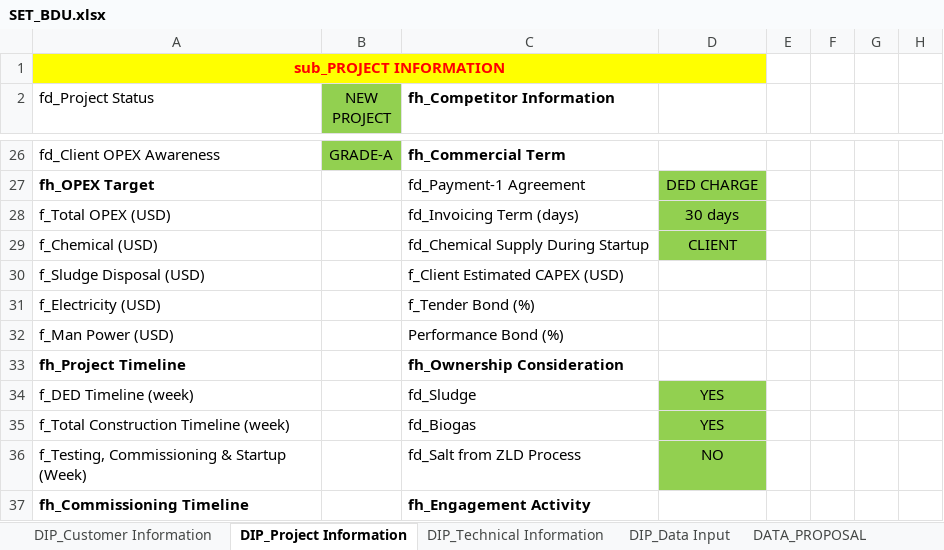
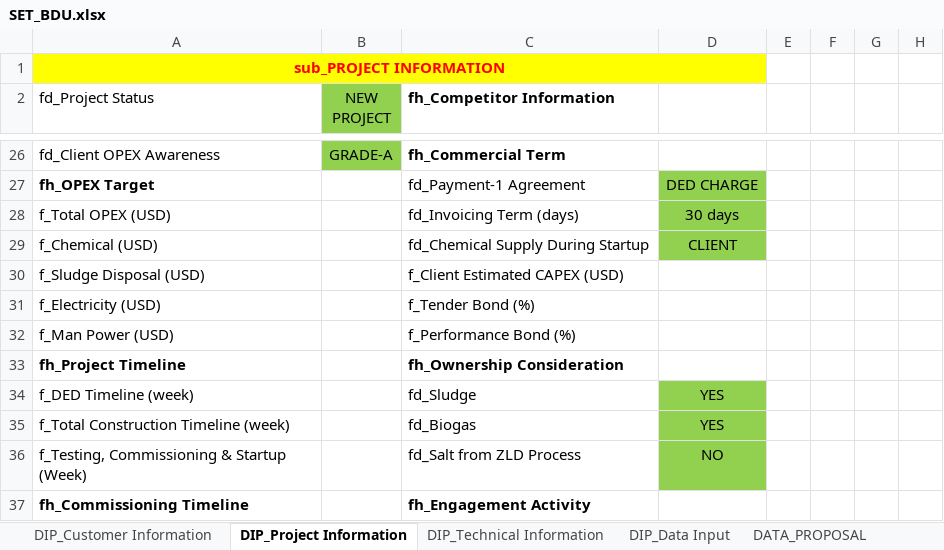
Before and after one commit to taufikhdyt01/DIAC-V, an Excel workbook: data/SET_BDU.xlsx, sheet DIP_Project Information, drawn as a sheet; only a part is shown, gaps mark what is left out; values as stored, in another font and other column widths than the file's, no borders; the diff names each change by its address in the sheet, - before the commit and + after, or states it on an @@ line.

```diff
--- a/data/SET_BDU.xlsx (sheet DIP_Project Information)
+++ b/data/SET_BDU.xlsx (sheet DIP_Project Information)
-C32 (fh_Competitor Information): Performance Bond (%)
+C32 (fh_Competitor Information): f_Performance Bond (%)
```
Also changed, not shown: sheet DIP_Technical Information, sheet DIP_Customer Information, 2 other files.
